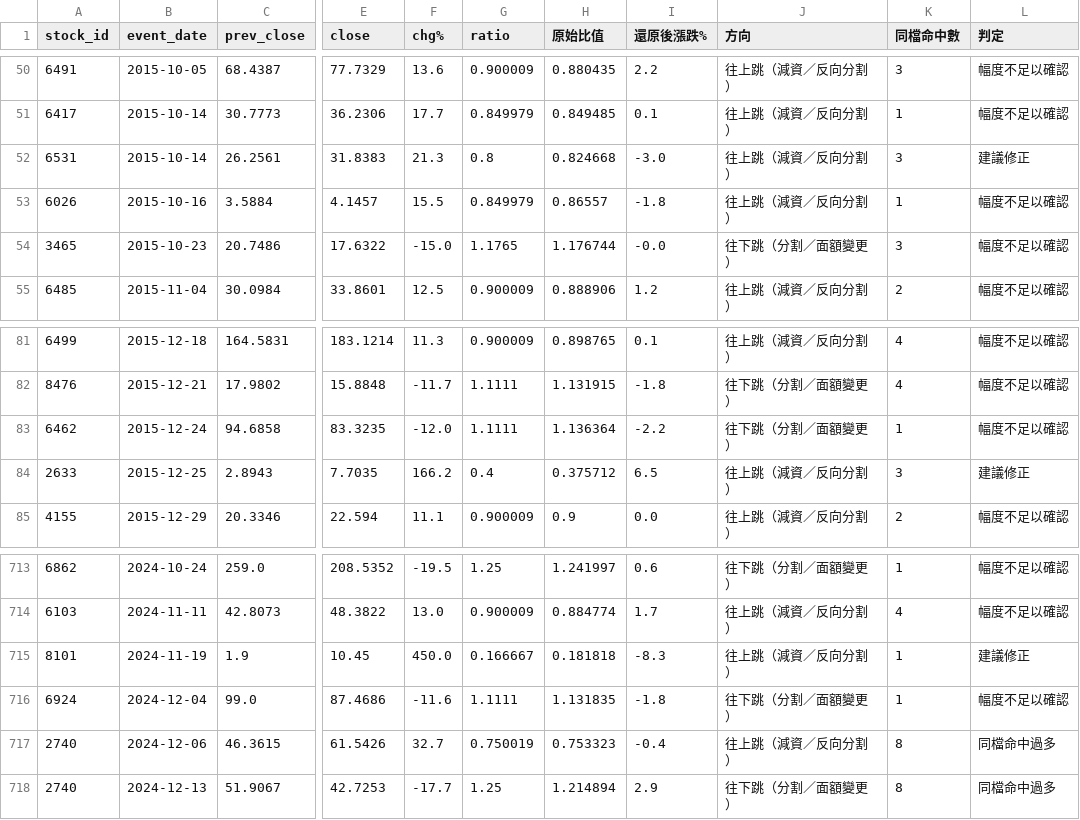
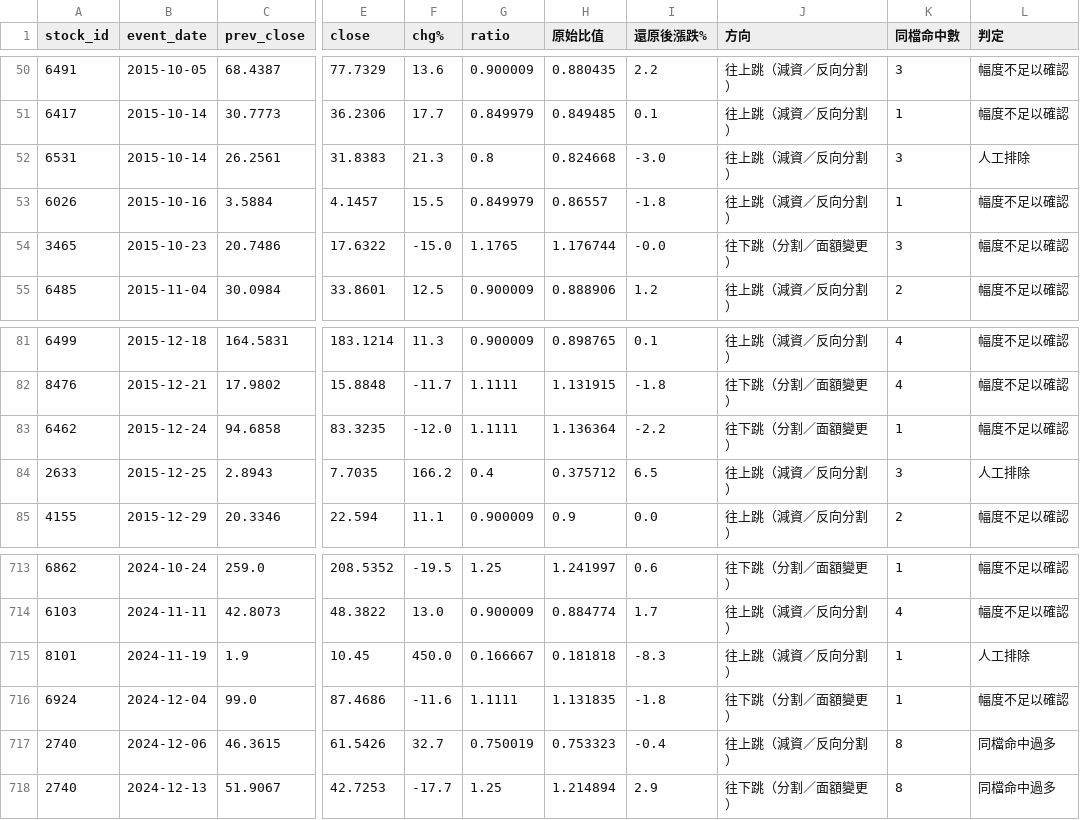
Before and after one commit to bibobo2266/minervini_picks, a CSV file: data/adj/corporate_actions_detected.csv, drawn as a sheet; only a part is shown, gaps mark what is left out; the diff covers the shown part only; the diff names each change by its address in the sheet, - before the commit and + after, or states it on an @@ line.

```diff
--- a/data/adj/corporate_actions_detected.csv
+++ b/data/adj/corporate_actions_detected.csv
-L52 (判定): 建議修正
+L52 (判定): 人工排除
-L84 (判定): 建議修正
+L84 (判定): 人工排除
-L715 (判定): 建議修正
+L715 (判定): 人工排除
```
Also changed, not shown: 9 edited cells elsewhere in this file, 12 other files.
